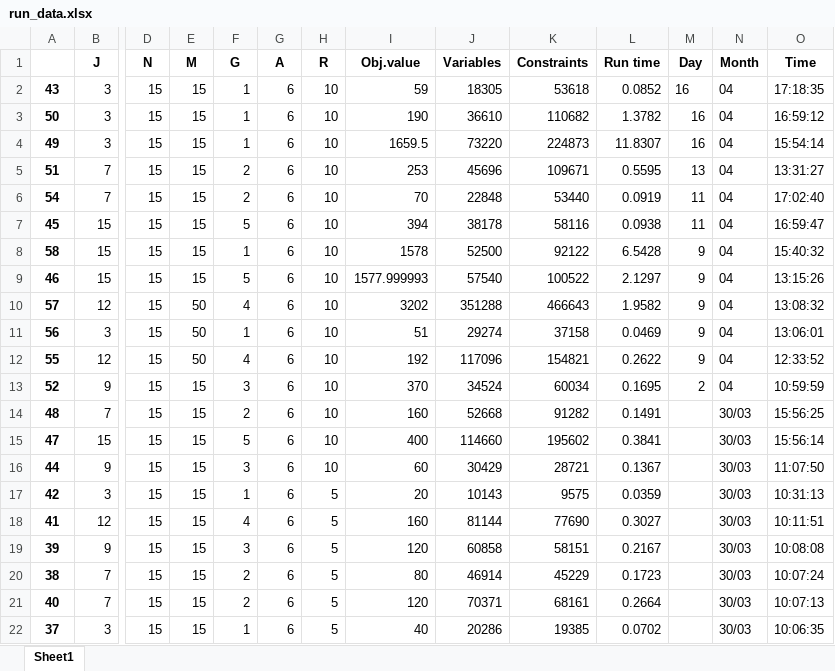
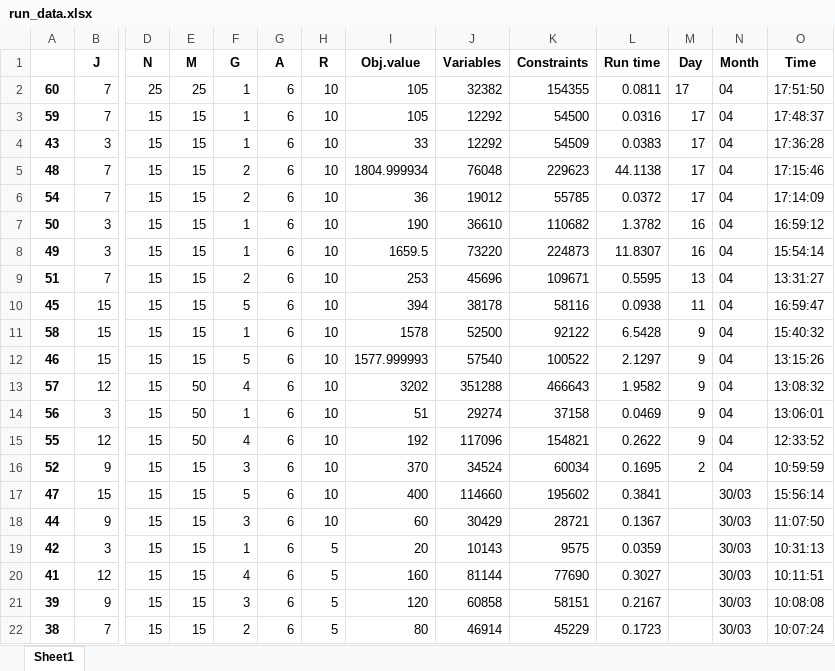
Before and after one commit to haraldaarskog/Thesis, an Excel workbook: src/logging/run_data.xlsx, sheet Sheet1, drawn as a sheet; only a part is shown, gaps mark what is left out; the shorter side is filled out with more unchanged rows; values as stored, in another font and other column widths than the file's, no borders; removed rows and columns are numbered as before the commit, all else as after; rows hold the shown columns only; the diff names each change by its address in the sheet, - before the commit and + after, or states it on an @@ line.

```diff
--- a/src/logging/run_data.xlsx (sheet Sheet1)
+++ b/src/logging/run_data.xlsx (sheet Sheet1)
+row 2: 60 | 7 | 25 | 25 | 1 | 6 | 10 | 105 | 32382 | 154355 | 0.0811 | 17 | 04 | 17:51:50
+row 3: 59 | 7 | 15 | 15 | 1 | 6 | 10 | 105 | 12292 | 54500 | 0.0316 | 17 | 04 | 17:48:37
-I4 (Obj.value): 59
+I4 (Obj.value): 33
-J4 (Variables): 18305
+J4 (Variables): 12292
-K4 (Constraints): 53618
+K4 (Constraints): 54509
-L4 (Run time): 0.0852
+L4 (Run time): 0.0383
-M4 (Day): 16
+M4 (Day): 17
-O4 (Time): 17:18:35
+O4 (Time): 17:36:28
+row 5: 48 | 7 | 15 | 15 | 2 | 6 | 10 | 1804.999934 | 76048 | 229623 | 44.1138 | 17 | 04 | 17:15:46
+row 6: 54 | 7 | 15 | 15 | 2 | 6 | 10 | 36 | 19012 | 55785 | 0.0372 | 17 | 04 | 17:14:09
-row 6: 54 | 7 | 15 | 15 | 2 | 6 | 10 | 70 | 22848 | 53440 | 0.0919 | 11 | 04 | 17:02:40
-row 14: 48 | 7 | 15 | 15 | 2 | 6 | 10 | 160 | 52668 | 91282 | 0.1491 |  | 30/03 | 15:56:25
```
Also changed, not shown: 6 other files.
